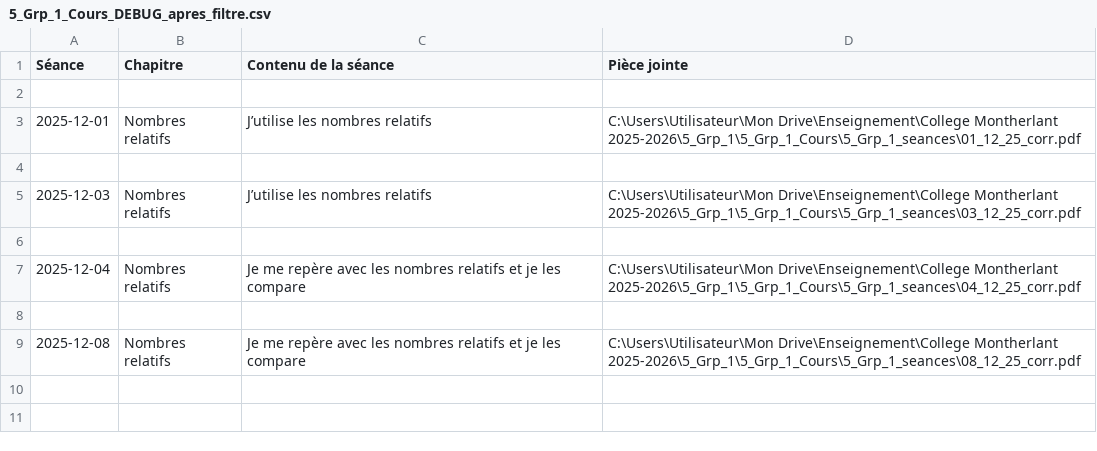
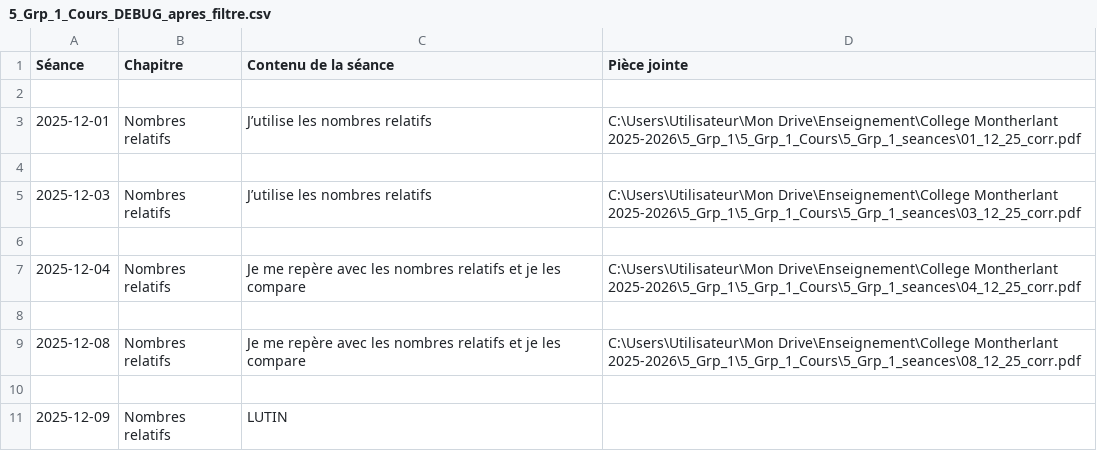
Before and after one commit to EnseignementMath/cours-de-maths, a CSV file: docs/progressions/College Montherlant 2025-2026/5_Grp_1_Cours_DEBUG_apres_filtre.csv, drawn as a sheet.

```diff
--- a/docs/progressions/College Montherlant 2025-2026/5_Grp_1_Cours_DEBUG_apres_filtre.csv
+++ b/docs/progressions/College Montherlant 2025-2026/5_Grp_1_Cours_DEBUG_apres_filtre.csv
@@ -9 +9,3 @@ Séance,Chapitre,Contenu de la séance,Pièce jointe
 2025-12-08,Nombres relatifs,Je me repère avec les nombres relatifs et je les compare,C:\Users\Utilisateur\Mon Drive\Enseignement\College Montherlant 2025-2026\5_Grp_1\5_Grp_1_Cours\5_Grp_1_seances\08_12_25_corr.pdf
+
+2025-12-09,Nombres relatifs,LUTIN,
```
Also changed, not shown: docs/progressions/College Montherlant 2025-2026/5_Grp_5_Cours_DEBUG_apres_filtre.csv, docs/progressions/College Montherlant 2025-2026/6_Grp_1_Cours_DEBUG_apres_filtre.csv, 10 other files.
